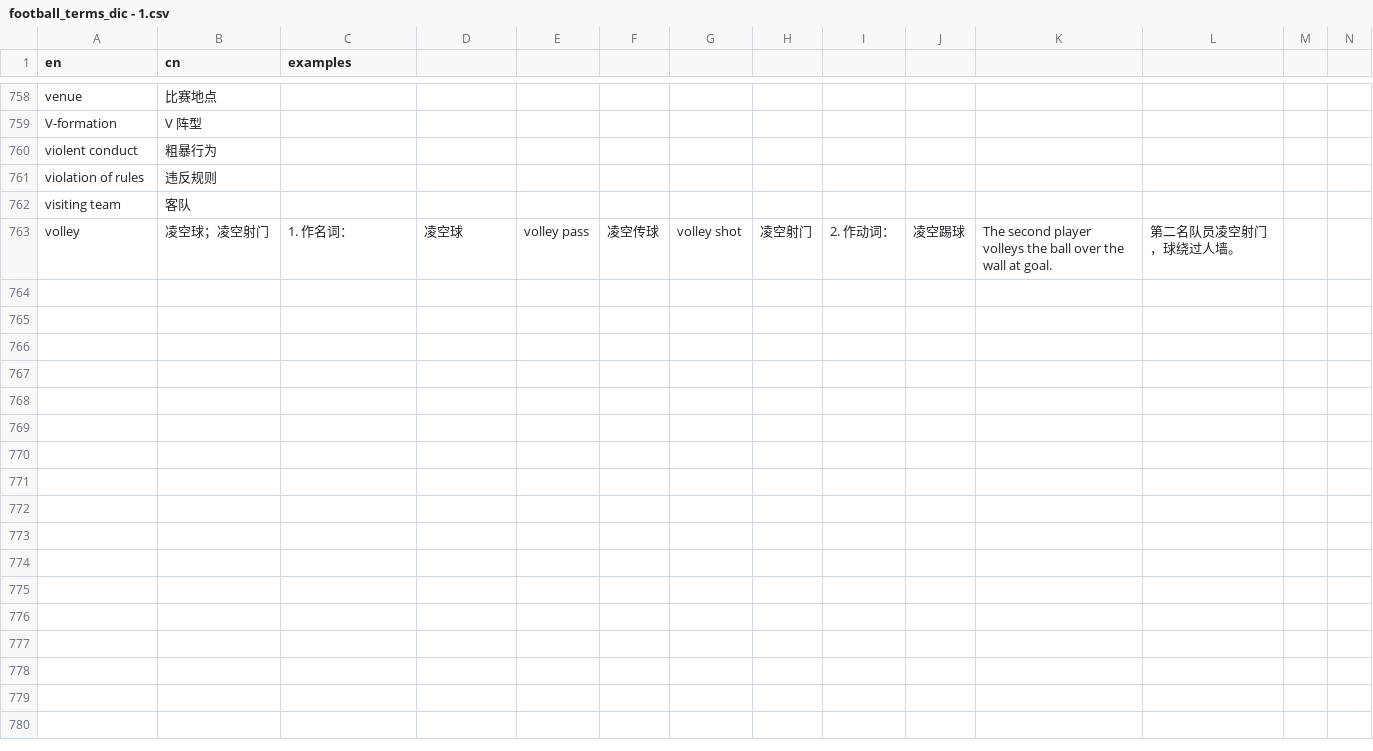
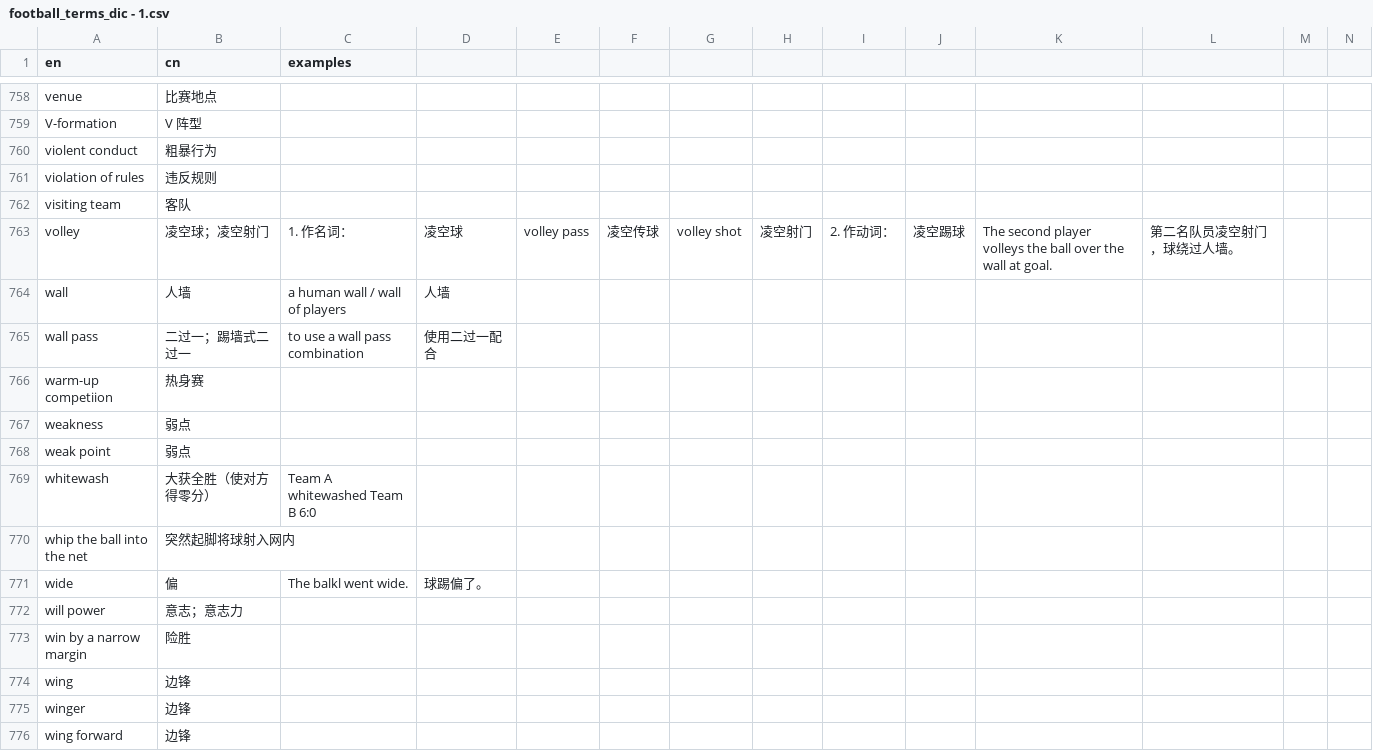
Before and after one commit to tanzhijian/football-dictionary-en_cn-macos, a CSV file: football_terms_dic - 1.csv, drawn as a sheet; only a part is shown, gaps mark what is left out; rows hold the shown columns only; the diff covers the shown part only; the diff names each change by its address in the sheet, - before the commit and + after, or states it on an @@ line.

```diff
--- a/football_terms_dic - 1.csv
+++ b/football_terms_dic - 1.csv
+row 764: wall | 人墙 | a human wall / wall of players | 人墙
+row 765: wall pass | 二过一；踢墙式二过一 | to use a wall pass combination | 使用二过一配合
+row 766: warm-up competiion | 热身赛
+row 767: weakness | 弱点
+row 768: weak point | 弱点
+row 769: whitewash | 大获全胜（使对方得零分） | Team A whitewashed Team B 6:0
+row 770: whip the ball into the net | 突然起脚将球射入网内
+row 771: wide | 偏 | The balkl went wide. | 球踢偏了。
+row 772: will power | 意志；意志力
+row 773: win by a narrow margin | 险胜
+row 774: wing | 边锋
+row 775: winger | 边锋
+row 776: wing forward | 边锋
```
Also changed, not shown: 12 added rows elsewhere in this file, 1 other file.
